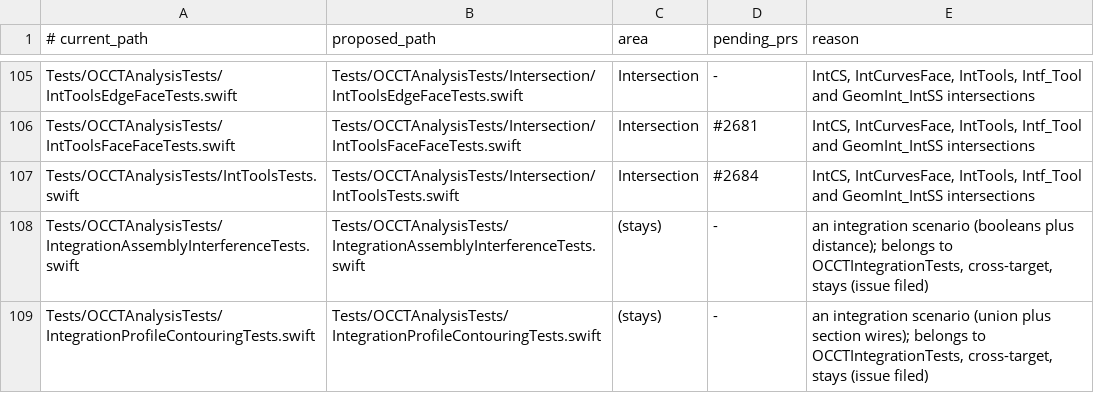
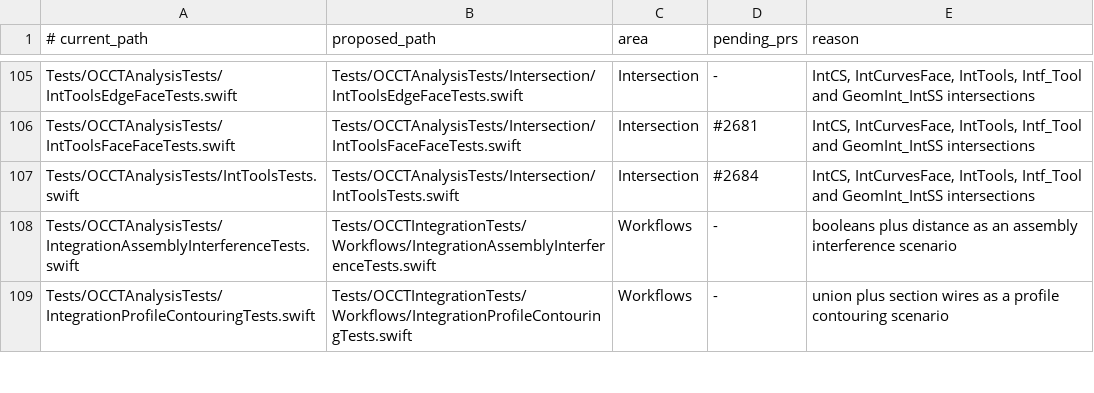
Before and after one commit to SecondMouseAU/OCCTSwift, a TSV file: Scripts/test-areas/analysis.tsv, drawn as a sheet; only a part is shown, gaps mark what is left out; the diff covers the shown part only.

```diff
--- a/Scripts/test-areas/analysis.tsv
+++ b/Scripts/test-areas/analysis.tsv
@@ -107,3 +107,3 @@ Tests/OCCTAnalysisTests/IntToolsFaceFaceTests.swift	Tests/OCCTAnalysisTests/Inte
 Tests/OCCTAnalysisTests/IntToolsTests.swift	Tests/OCCTAnalysisTests/Intersection/IntToolsTests.swift	Intersection	#2684	IntCS, IntCurvesFace, IntTools, Intf_Tool and GeomInt_IntSS intersections
-Tests/OCCTAnalysisTests/IntegrationAssemblyInterferenceTests.swift	Tests/OCCTAnalysisTests/IntegrationAssemblyInterferenceTests.swift	(stays)	-	an integration scenario (booleans plus distance); belongs to OCCTIntegrationTests, cross-target, stays (issue filed)
-Tests/OCCTAnalysisTests/IntegrationProfileContouringTests.swift	Tests/OCCTAnalysisTests/IntegrationProfileContouringTests.swift	(stays)	-	an integration scenario (union plus section wires); belongs to OCCTIntegrationTests, cross-target, stays (issue filed)
+Tests/OCCTAnalysisTests/IntegrationAssemblyInterferenceTests.swift	Tests/OCCTIntegrationTests/Workflows/IntegrationAssemblyInterferenceTests.swift	Workflows	-	booleans plus distance as an assembly interference scenario
+Tests/OCCTAnalysisTests/IntegrationProfileContouringTests.swift	Tests/OCCTIntegrationTests/Workflows/IntegrationProfileContouringTests.swift	Workflows	-	union plus section wires as a profile contouring scenario
```
Also changed, not shown: 15 edited cells elsewhere in this file.
